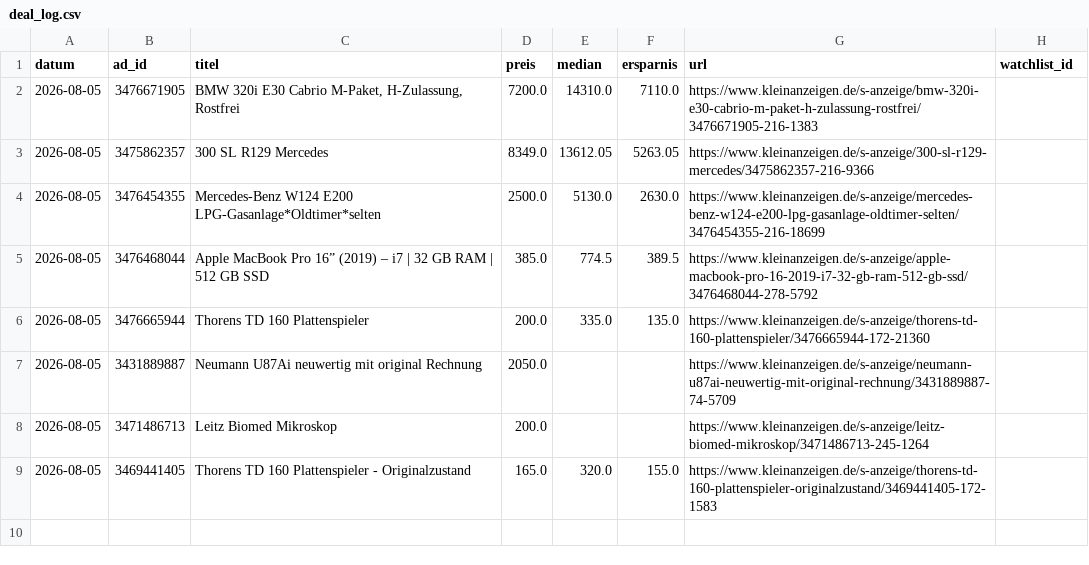
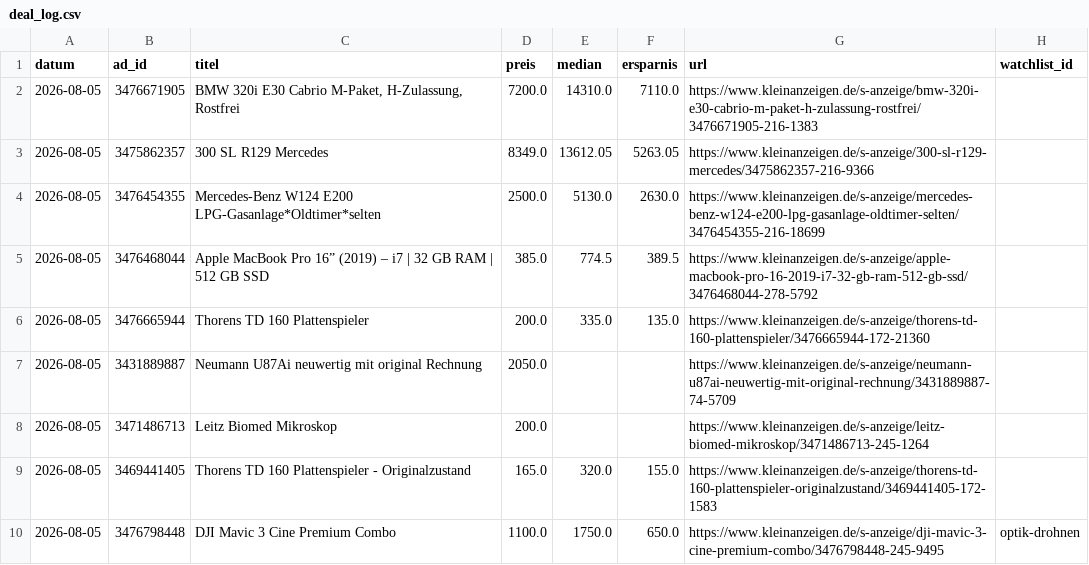
Before and after one commit to SimonHuembs-ship-it/kleinanzeigen-schnaeppchen-scanner, a CSV file: deal_log.csv, drawn as a sheet; the diff names each change by its address in the sheet, - before the commit and + after, or states it on an @@ line.

```diff
--- a/deal_log.csv
+++ b/deal_log.csv
+row 10: 2026-08-05 | 3476798448 | DJI Mavic 3 Cine Premium Combo | 1100.0 | 1750.0 | 650.0 | https://www.kleinanzeigen.de/s-anzeige/dji-mavic-3-cine-premium-combo/3476798448-245-9495 | optik-drohnen
```
Also changed, not shown: 3 other files.
